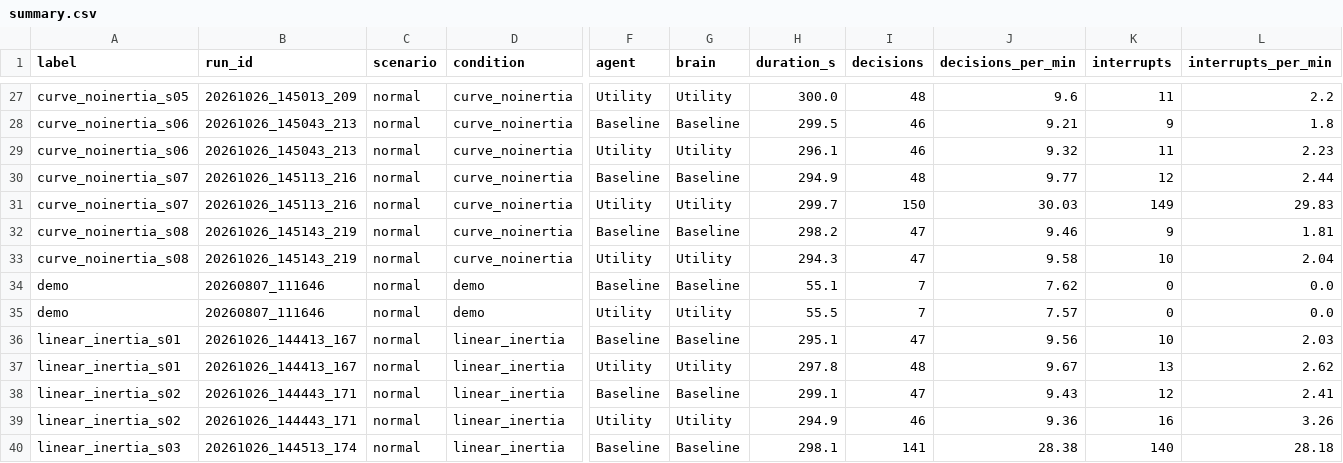
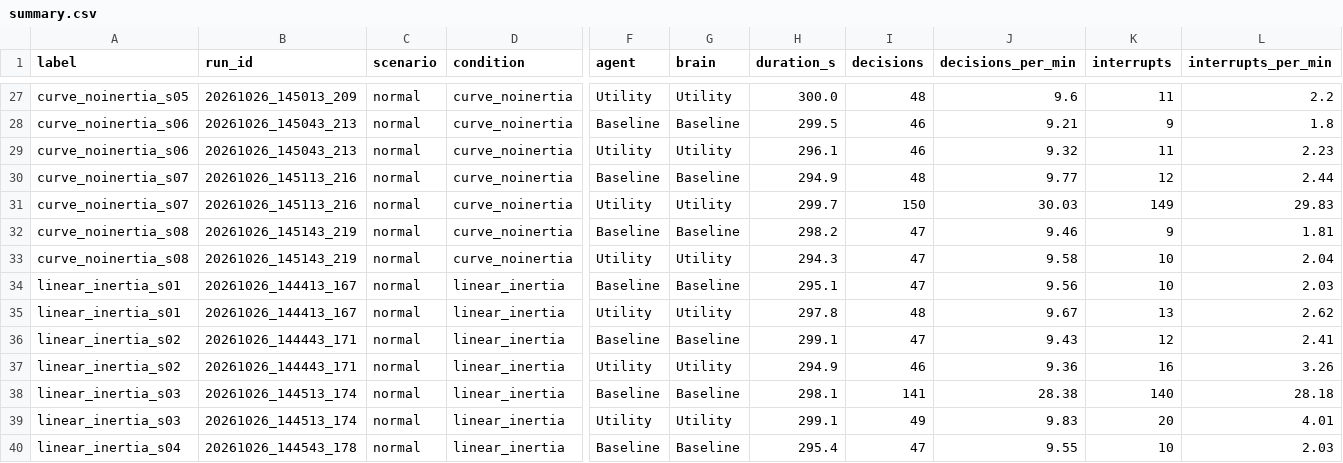
Before and after one commit to wj1212/Utility-Sim, a CSV file: UnityProject/RunData/summary.csv, drawn as a sheet; only a part is shown, gaps mark what is left out; the shorter side is filled out with more unchanged rows; rows hold the shown columns only; the diff names each change by its address in the sheet, - before the commit and + after, or states it on an @@ line.

```diff
--- a/UnityProject/RunData/summary.csv
+++ b/UnityProject/RunData/summary.csv
-row 34: demo | 20260807_111646 | normal | demo | Baseline | Baseline | 55.1 | 7 | 7.62 | 0 | 0.0
-row 35: demo | 20260807_111646 | normal | demo | Utility | Utility | 55.5 | 7 | 7.57 | 0 | 0.0
```
Also changed, not shown: 19 other files.
